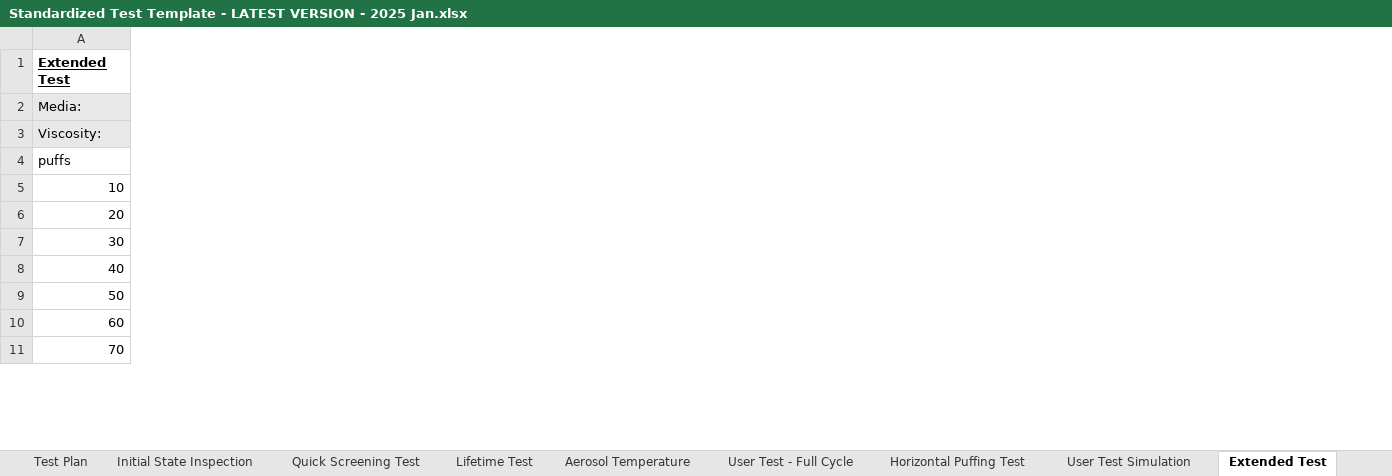
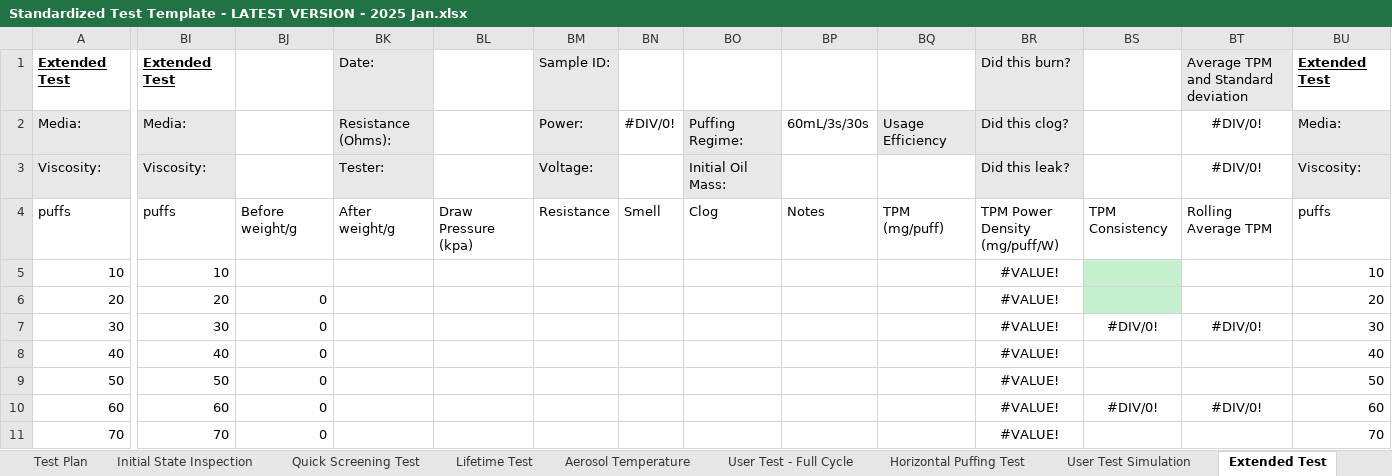
Before and after one commit to acbecquet/DataViewer, an Excel workbook: resources/Standardized Test Template - LATEST VERSION - 2025 Jan.xlsx, sheet Extended Test, drawn as a sheet; only a part is shown, gaps mark what is left out; values as stored, in another font and other column widths than the file's, no borders; conditional formats not drawn; the diff covers the shown part only; the diff names each change by its address in the sheet, - before the commit and + after, or states it on an @@ line.

```diff
--- a/resources/Standardized Test Template - LATEST VERSION - 2025 Jan.xlsx (sheet Extended Test)
+++ b/resources/Standardized Test Template - LATEST VERSION - 2025 Jan.xlsx (sheet Extended Test)
+column BI, rows 1-11: Extended Test | Media: | Viscosity: | puffs | 10 | 20 | 30 | 40 | 50 | 60 | 70
+column BJ, rows 4-11: Before weight/g |  | 0 | 0 | 0 | 0 | 0 | 0
+column BK, rows 1-4: Date: | Resistance (Ohms): | Tester: | After weight/g
+column BL, row 4: Draw Pressure (kpa)
+column BM, rows 1-4: Sample ID: | Power: | Voltage: | Resistance
+column BN, rows 2-4: #DIV/0! |  | Smell
+column BO, rows 2-4: Puffing Regime: | Initial Oil Mass: | Clog
+column BP, rows 2-4: 60mL/3s/30s |  | Notes
+column BQ, rows 2-4: Usage Efficiency |  | TPM (mg/puff)
+column BR, rows 1-11: Did this burn? | Did this clog? | Did this leak? | TPM Power Density (mg/puff/W) | #VALUE! | #VALUE! | #VALUE! | #VALUE! | #VALUE! | #VALUE! | #VALUE!
+column BS, rows 4-10: TPM Consistency |  |  | #DIV/0! |  |  | #DIV/0!
+column BT, rows 1-10: Average TPM and Standard deviation | #DIV/0! | #DIV/0! | Rolling Average TPM |  |  | #DIV/0! |  |  | #DIV/0!
+column BU, rows 1-11: Extended Test | Media: | Viscosity: | puffs | 10 | 20 | 30 | 40 | 50 | 60 | 70
```
Also changed, not shown: 35 added columns elsewhere in this sheet, sheet User Test Simulation, sheet Quick Screening Test, formulas that keep their value, 6 other files.
